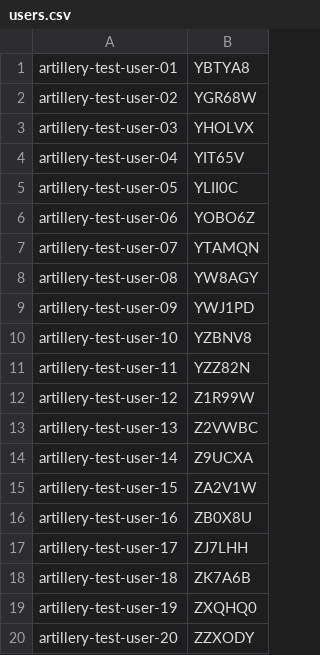
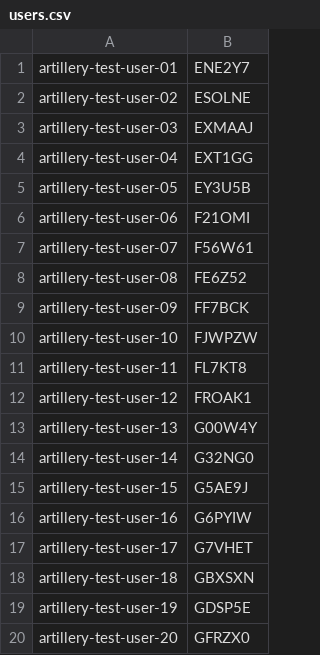
Before and after one commit to adaptto-live/adaptto-live-server-loadtest, a CSV file: payload/users.csv, drawn as a sheet.

```diff
--- a/payload/users.csv
+++ b/payload/users.csv
@@ -1,20 +1,20 @@
-artillery-test-user-01,YBTYA8
-artillery-test-user-02,YGR68W
-artillery-test-user-03,YHOLVX
-artillery-test-user-04,YIT65V
-artillery-test-user-05,YLII0C
-artillery-test-user-06,YOBO6Z
-artillery-test-user-07,YTAMQN
-artillery-test-user-08,YW8AGY
-artillery-test-user-09,YWJ1PD
-artillery-test-user-10,YZBNV8
-artillery-test-user-11,YZZ82N
-artillery-test-user-12,Z1R99W
-artillery-test-user-13,Z2VWBC
-artillery-test-user-14,Z9UCXA
-artillery-test-user-15,ZA2V1W
-artillery-test-user-16,ZB0X8U
-artillery-test-user-17,ZJ7LHH
-artillery-test-user-18,ZK7A6B
-artillery-test-user-19,ZXQHQ0
-artillery-test-user-20,ZZXODY
+artillery-test-user-01,ENE2Y7
+artillery-test-user-02,ESOLNE
+artillery-test-user-03,EXMAAJ
+artillery-test-user-04,EXT1GG
+artillery-test-user-05,EY3U5B
+artillery-test-user-06,F21OMI
+artillery-test-user-07,F56W61
+artillery-test-user-08,FE6Z52
+artillery-test-user-09,FF7BCK
+artillery-test-user-10,FJWPZW
+artillery-test-user-11,FL7KT8
+artillery-test-user-12,FROAK1
+artillery-test-user-13,G00W4Y
+artillery-test-user-14,G32NG0
+artillery-test-user-15,G5AE9J
+artillery-test-user-16,G6PYIW
+artillery-test-user-17,G7VHET
+artillery-test-user-18,GBXSXN
+artillery-test-user-19,GDSP5E
+artillery-test-user-20,GFRZX0
```
Also changed, not shown: payload/talks.csv.
